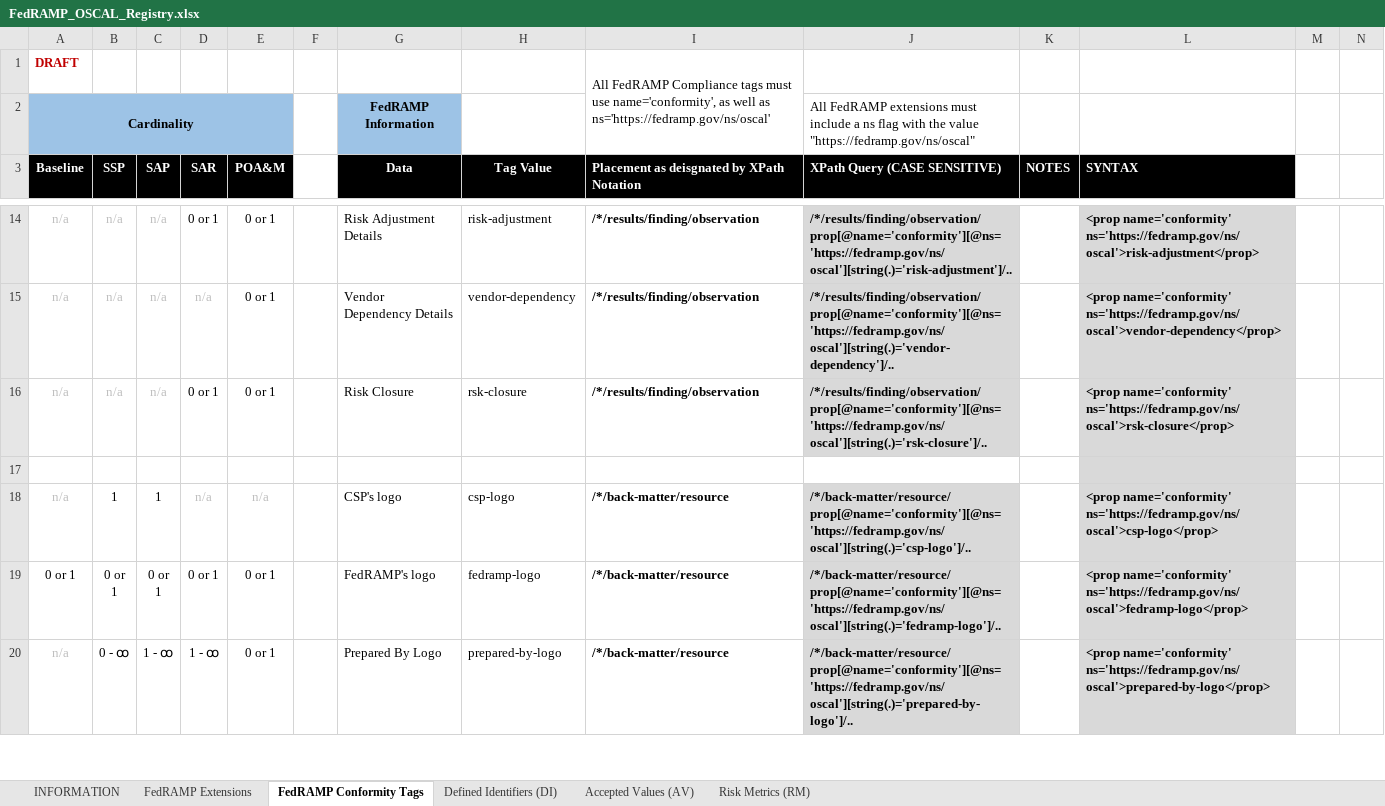
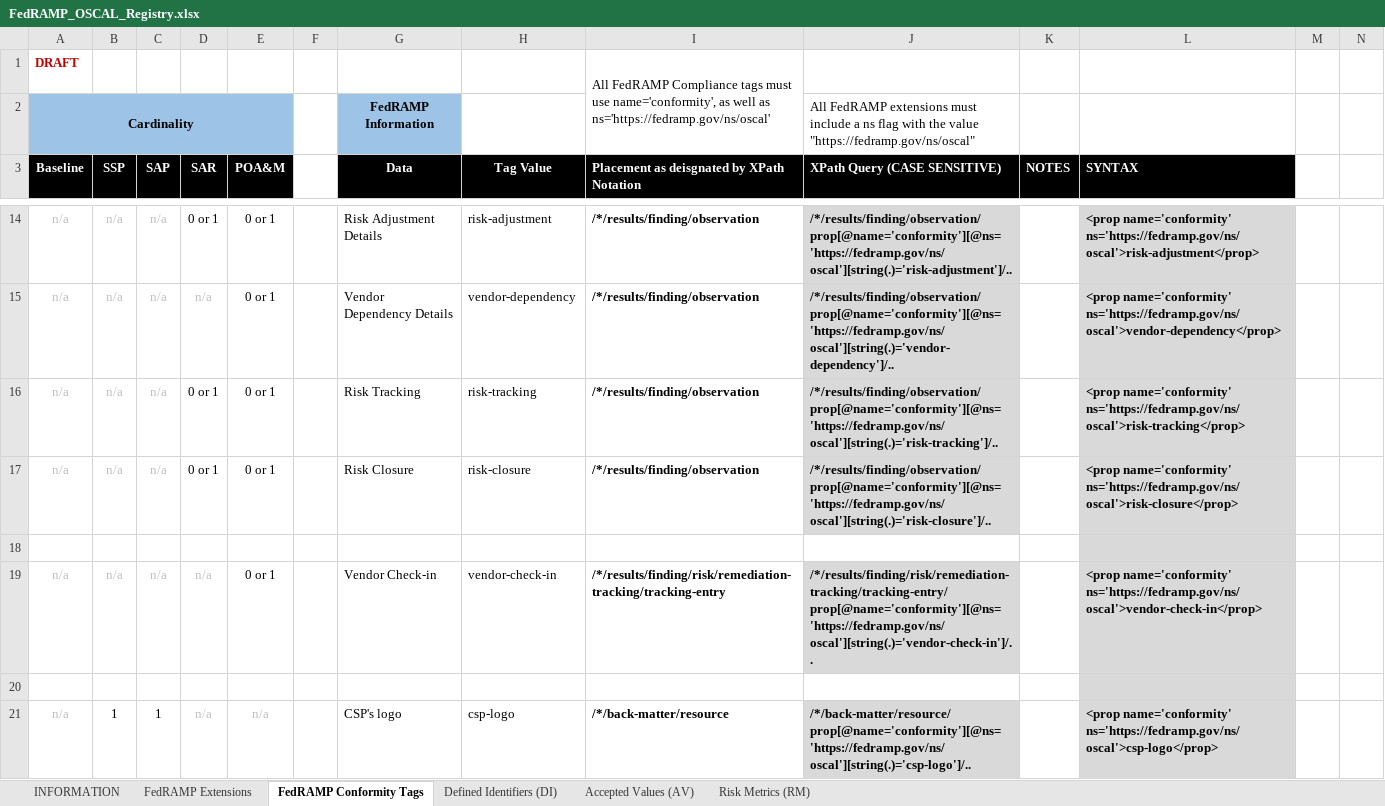
Before and after one commit to GSA/fedramp-automation, an Excel workbook: documents/FedRAMP_OSCAL_Registry.xlsx, sheet FedRAMP Conformity Tags, drawn as a sheet; only a part is shown, gaps mark what is left out; the shorter side is filled out with more unchanged rows; values as stored, in another font and other column widths than the file's, no borders; addresses are those after the commit; rows hold the shown columns only; the diff names each change by its address in the sheet, - before the commit and + after, or states it on an @@ line.

```diff
--- a/documents/FedRAMP_OSCAL_Registry.xlsx (sheet FedRAMP Conformity Tags)
+++ b/documents/FedRAMP_OSCAL_Registry.xlsx (sheet FedRAMP Conformity Tags)
+row 16: n/a | n/a | n/a | 0 or 1 | 0 or 1 |  | Risk Tracking | risk-tracking | /*/results/finding/observation | /*/results/finding/observation/prop[@name='conformity'][@ns='https://fedramp.gov/ns/oscal'][string(.)='risk-tracking']/.. |  | <prop name='conformity' ns='https://fedramp.gov/ns/oscal'>risk-tracking</prop>
-H17 (Tag Value): rsk-closure
+H17 (Tag Value): risk-closure
-J17 (XPath Query (CASE SENSITIVE)): /*/results/finding/observation/prop[@name='conformity'][@ns='https://fedramp.gov/ns/oscal'][string(.)='rsk-closure']/..
+J17 (XPath Query (CASE SENSITIVE)): /*/results/finding/observation/prop[@name='conformity'][@ns='https://fedramp.gov/ns/oscal'][string(.)='risk-closure']/..
-L17 (SYNTAX): <prop name='conformity' ns='https://fedramp.gov/ns/oscal'>rsk-closure</prop>
+L17 (SYNTAX): <prop name='conformity' ns='https://fedramp.gov/ns/oscal'>risk-closure</prop>
+row 18: (empty)
+row 19: n/a | n/a | n/a | n/a | 0 or 1 |  | Vendor Check-in | vendor-check-in | /*/results/finding/risk/remediation-tracking/tracking-entry | /*/results/finding/risk/remediation-tracking/tracking-entry/prop[@name='conformity'][@ns='https://fedramp.gov/ns/oscal'][string(.)='vendor-check-in']/.. |  | <prop name='conformity' ns='https://fedramp.gov/ns/oscal'>vendor-check-in</prop>
```
Also changed, not shown: sheet Accepted Values (AV), sheet Risk Metrics (RM), sheet FedRAMP Extensions, formulas that keep their value, 4 other files.
